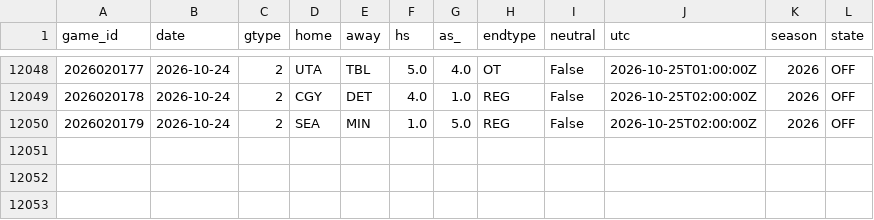
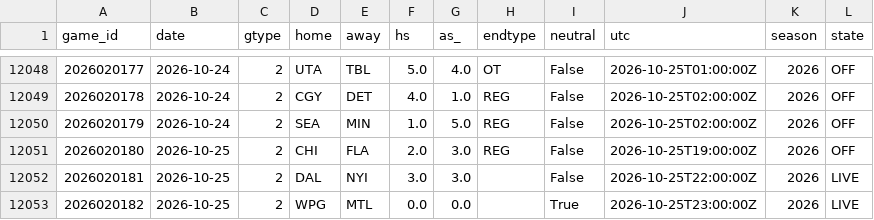
Before and after one commit to azcal/mbm-nhl, a CSV file: data/games.csv, drawn as a sheet; only a part is shown, gaps mark what is left out.

```diff
--- a/data/games.csv
+++ b/data/games.csv
@@ -12050 +12050,4 @@ game_id,date,gtype,home,away,hs,as_,endtype,neutral,utc,season,state
 2026020179,2026-10-24,2,SEA,MIN,1.0,5.0,REG,False,2026-10-25T02:00:00Z,2026,OFF
+2026020180,2026-10-25,2,CHI,FLA,2.0,3.0,REG,False,2026-10-25T19:00:00Z,2026,OFF
+2026020181,2026-10-25,2,DAL,NYI,3.0,3.0,,False,2026-10-25T22:00:00Z,2026,LIVE
+2026020182,2026-10-25,2,WPG,MTL,0.0,0.0,,True,2026-10-25T23:00:00Z,2026,LIVE
```
Also changed, not shown: logs/graded.csv, logs/predictions.csv, 3 other files.
